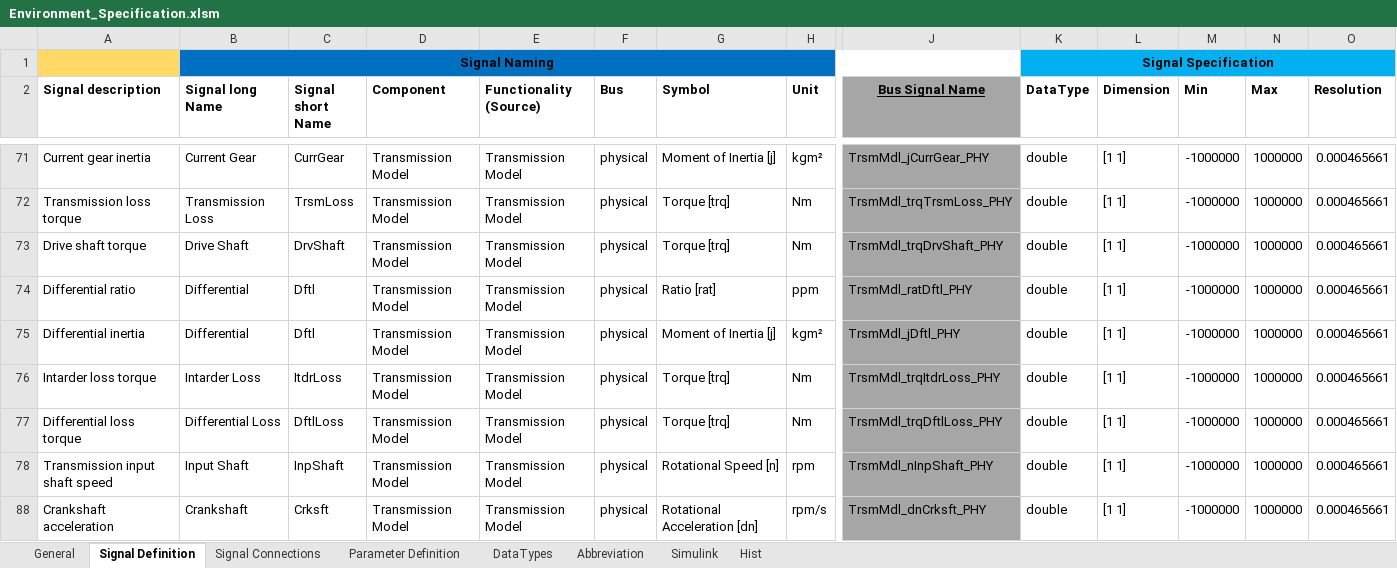
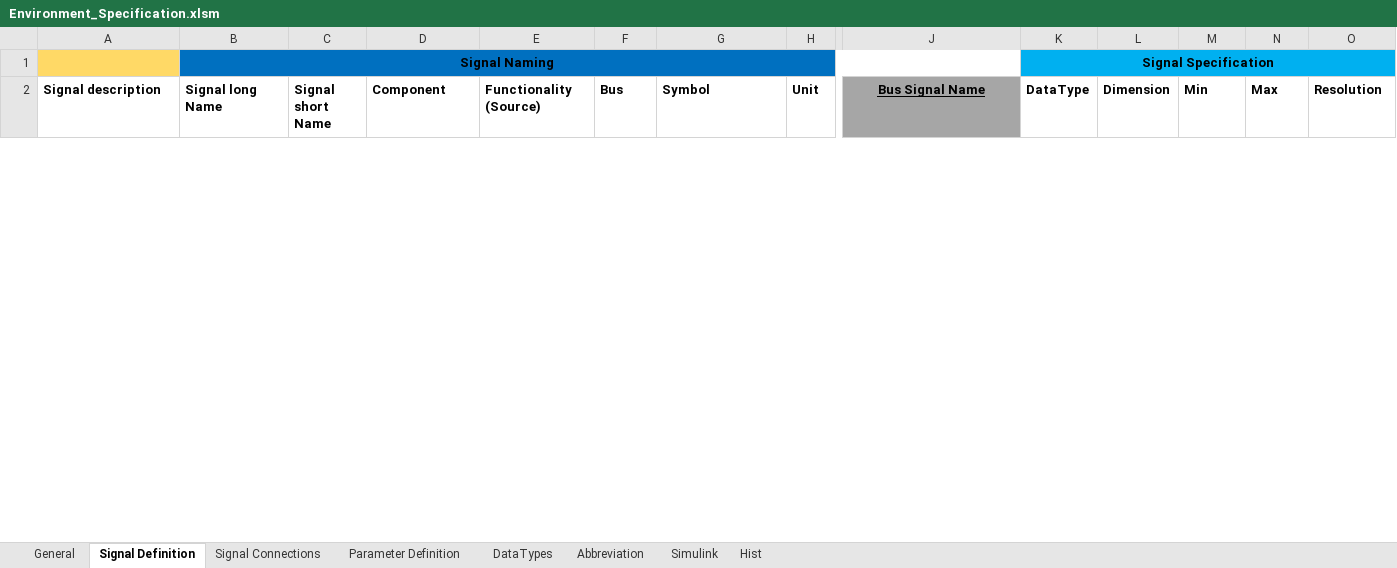
Before and after one commit to eozatay/optitruck_simulator, an Excel workbook: Environment_Specification.xlsm, sheet Signal Definition, drawn as a sheet; only a part is shown, gaps mark what is left out; values as stored, in another font and other column widths than the file's, no borders; charts and pictures not drawn; removed rows and columns are numbered as before the commit, all else as after; rows hold the shown columns only; the diff covers the shown part only; the diff names each change by its address in the sheet, - before the commit and + after, or states it on an @@ line.

```diff
--- a/Environment_Specification.xlsm (sheet Signal Definition)
+++ b/Environment_Specification.xlsm (sheet Signal Definition)
@@ row 71 hidden: Current gear inertia | Current Gear | CurrGear | Transmission Model | Transmission Model | physical | Moment of Inertia [j] | kgm² | TrsmMdl_jCurrGear_PHY | double | [1 1] | -1000000 | 1000000 | 0.000465661 @@
@@ row 72 hidden: Transmission loss torque | Transmission Loss | TrsmLoss | Transmission Model | Transmission Model | physical | Torque [trq] | Nm | TrsmMdl_trqTrsmLoss_PHY | double | [1 1] | -1000000 | 1000000 | 0.000465661 @@
@@ row 73 hidden: Drive shaft torque | Drive Shaft | DrvShaft | Transmission Model | Transmission Model | physical | Torque [trq] | Nm | TrsmMdl_trqDrvShaft_PHY | double | [1 1] | -1000000 | 1000000 | 0.000465661 @@
@@ row 74 hidden: Differential ratio | Differential | Dftl | Transmission Model | Transmission Model | physical | Ratio [rat] | ppm | TrsmMdl_ratDftl_PHY | double | [1 1] | -1000000 | 1000000 | 0.000465661 @@
@@ row 75 hidden: Differential inertia | Differential | Dftl | Transmission Model | Transmission Model | physical | Moment of Inertia [j] | kgm² | TrsmMdl_jDftl_PHY | double | [1 1] | -1000000 | 1000000 | 0.000465661 @@
@@ row 76 hidden: Intarder loss torque | Intarder Loss | ItdrLoss | Transmission Model | Transmission Model | physical | Torque [trq] | Nm | TrsmMdl_trqItdrLoss_PHY | double | [1 1] | -1000000 | 1000000 | 0.000465661 @@
@@ row 77 hidden: Differential loss torque | Differential Loss | DftlLoss | Transmission Model | Transmission Model | physical | Torque [trq] | Nm | TrsmMdl_trqDftlLoss_PHY | double | [1 1] | -1000000 | 1000000 | 0.000465661 @@
@@ row 78 hidden: Transmission input shaft speed | Input Shaft | InpShaft | Transmission Model | Transmission Model | physical | Rotational Speed [n] | rpm | TrsmMdl_nInpShaft_PHY | double | [1 1] | -1000000 | 1000000 | 0.000465661 @@
@@ row 88 hidden: Crankshaft acceleration | Crankshaft | Crksft | Transmission Model | Transmission Model | physical | Rotational Acceleration [dn] | rpm/s | TrsmMdl_dnCrksft_PHY | double | [1 1] | -1000000 | 1000000 | 0.000465661 @@
```
Also changed, not shown: 3 added rows and 9 hidden or unhidden rows elsewhere in this sheet, sheet Signal Connections, sheet Hist, sheet Simulink, sheet Parameter Definition, sheet Abbreviation, hidden cells, charts or pictures.
